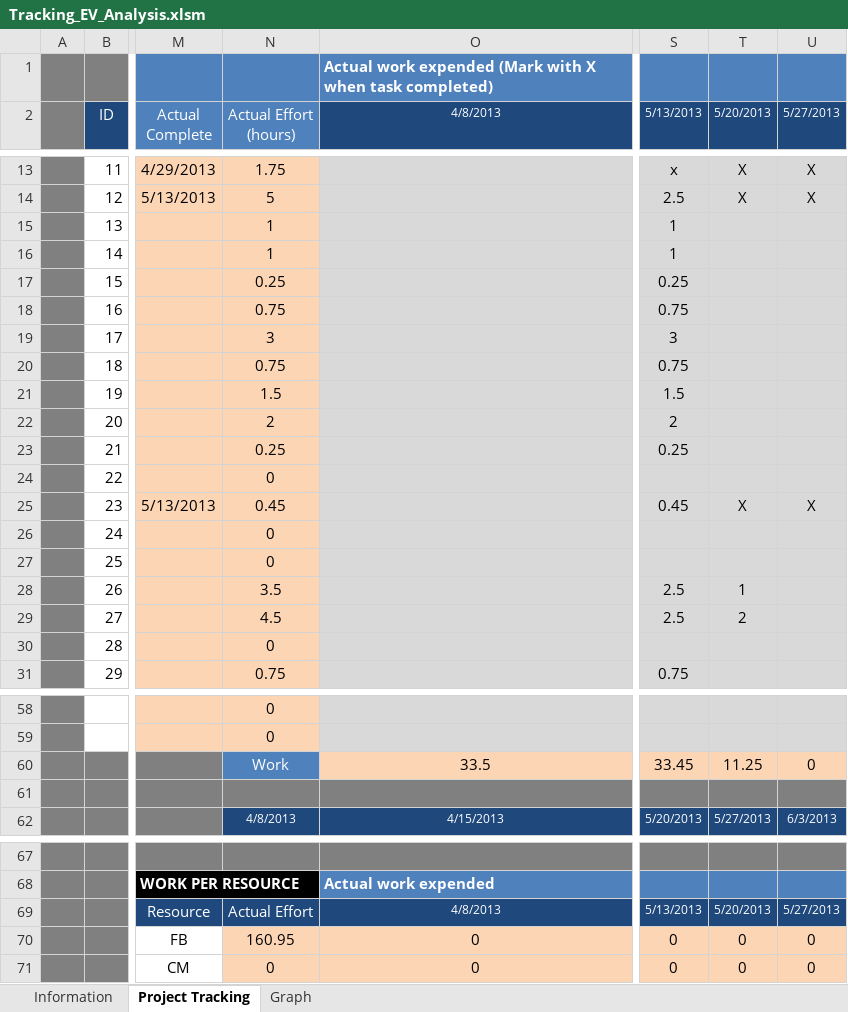
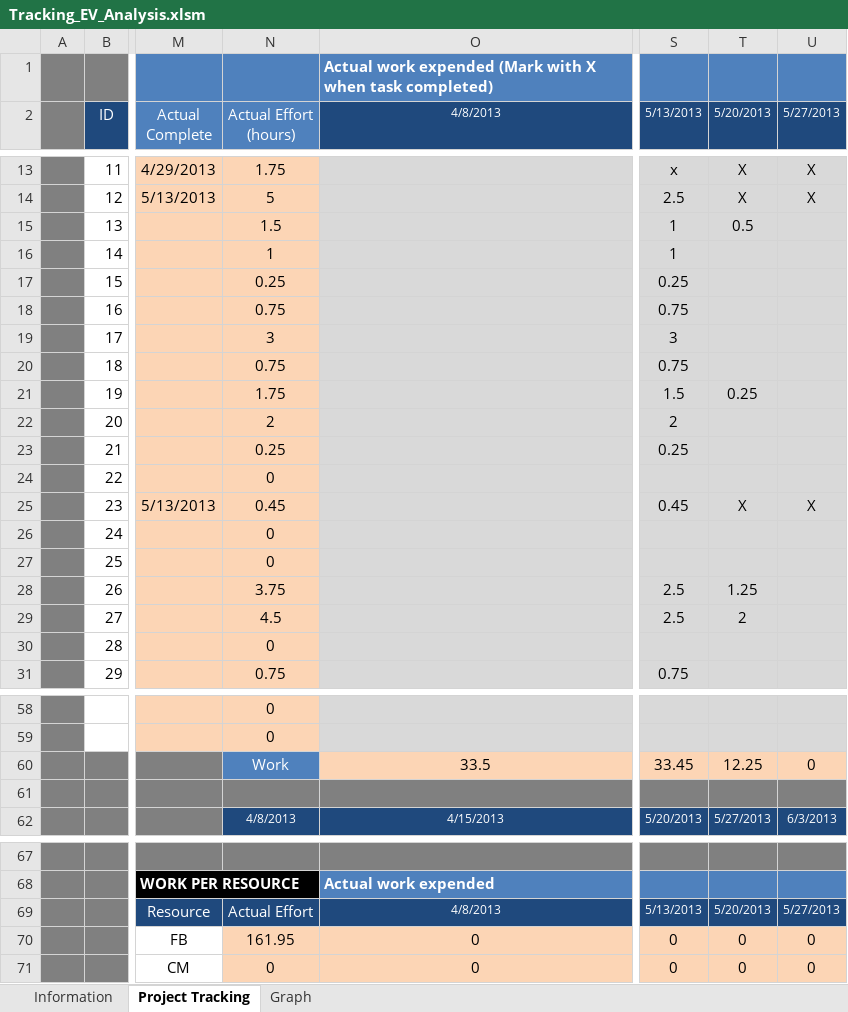
Before and after one commit to jmgirao/projetosoftware1213, an Excel workbook: Docs/Project Management/Tracking_EV_Analysis.xlsm, sheet Project Tracking, drawn as a sheet; only a part is shown, gaps mark what is left out; values as stored, in another font and other column widths than the file's, no borders; conditional formats not drawn; the diff covers the shown part only; the diff names each change by its address in the sheet, - before the commit and + after, or states it on an @@ line.

```diff
--- a/Docs/Project Management/Tracking_EV_Analysis.xlsm (sheet Project Tracking)
+++ b/Docs/Project Management/Tracking_EV_Analysis.xlsm (sheet Project Tracking)
-N15 (Actual Effort (hours)): 1
+N15 (Actual Effort (hours)): 1.5
-T15 (5/20/2013): (empty)
+T15 (5/20/2013): 0.5
-N21 (Actual Effort (hours)): 1.5
+N21 (Actual Effort (hours)): 1.75
-T21 (5/20/2013): (empty)
+T21 (5/20/2013): 0.25
-N28 (Actual Effort (hours)): 3.5
+N28 (Actual Effort (hours)): 3.75
-T28 (5/20/2013): 1
+T28 (5/20/2013): 1.25
-T60 (5/20/2013): 11.25
+T60 (5/20/2013): 12.25
-N70 (Actual Effort (hours)): 160.95
+N70 (Actual Effort (hours)): 161.95
```
Also changed, not shown: 1 edited cell elsewhere in this sheet, charts or pictures.
